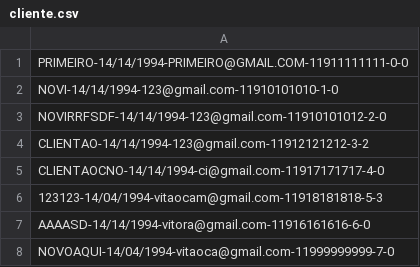
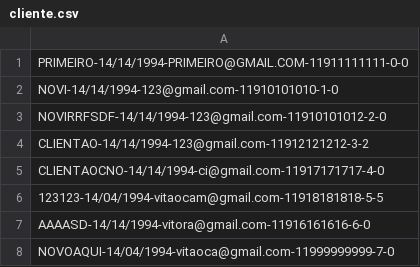
Before and after one commit to Mahurley/PROJETO-ACAI, a CSV file: PROJETO/arquivosCSV/cliente.csv, drawn as a sheet.

```diff
--- a/PROJETO/arquivosCSV/cliente.csv
+++ b/PROJETO/arquivosCSV/cliente.csv
@@ -5,3 +5,3 @@ CLIENTAO-14/14/1994-123@gmail.com-11912121212-3-2
 CLIENTAOCNO-14/14/1994-ci@gmail.com-11917171717-4-0
-123123-14/04/1994-vitaocam@gmail.com-11918181818-5-3
+123123-14/04/1994-vitaocam@gmail.com-11918181818-5-5
 AAAASD-14/14/1994-vitora@gmail.com-11916161616-6-0
```
Also changed, not shown: PROJETO/arquivosCSV/pedido.csv, 10 other files.
